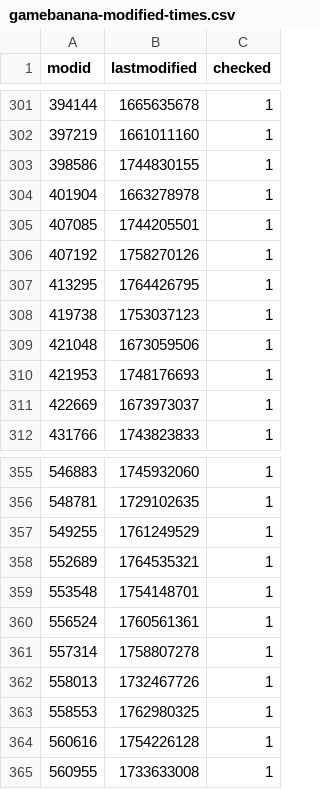
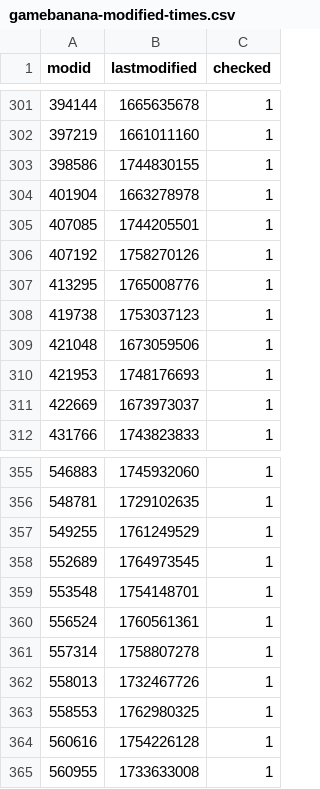
Before and after one commit to srcwr/maps-cstrike, a CSV file: gamebanana-modified-times.csv, drawn as a sheet; only a part is shown, gaps mark what is left out.

```diff
--- a/gamebanana-modified-times.csv
+++ b/gamebanana-modified-times.csv
@@ -306,3 +306,3 @@ modid,lastmodified,checked
 407192,1758270126,1
-413295,1764426795,1
+413295,1765008776,1
 419738,1753037123,1
@@ -357,3 +357,3 @@ modid,lastmodified,checked
 549255,1761249529,1
-552689,1764535321,1
+552689,1764973545,1
 553548,1754148701,1
```
Also changed, not shown: recently_added.csv, unprocessed/gamebanana-x-automatic.csv, 1 other file.
